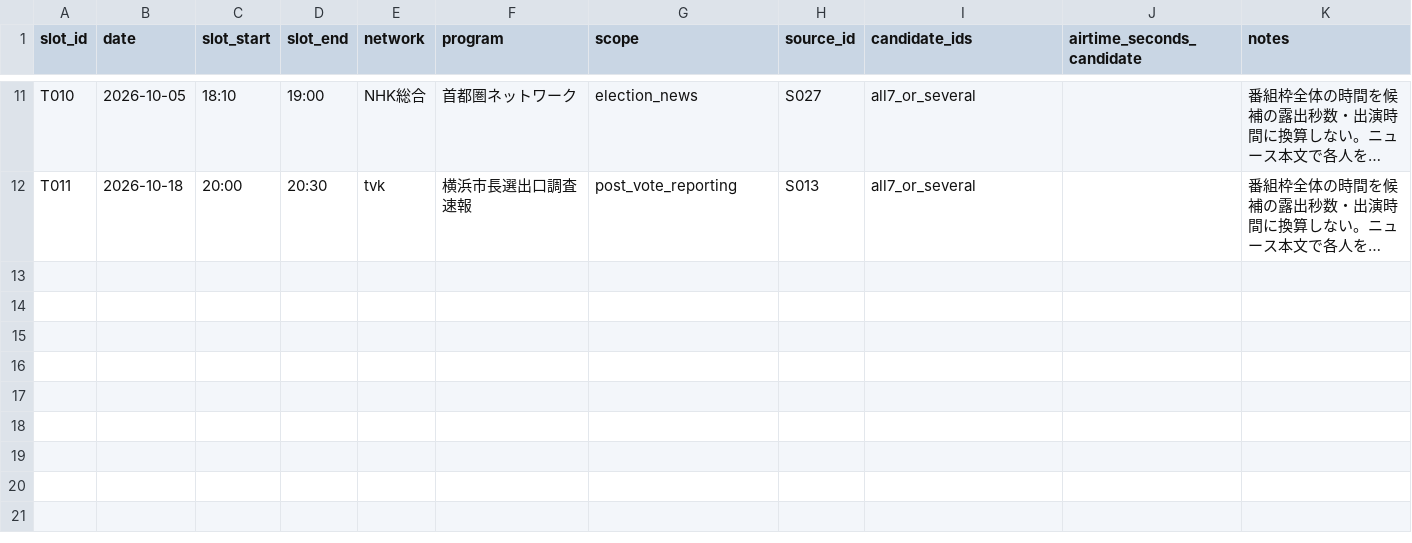
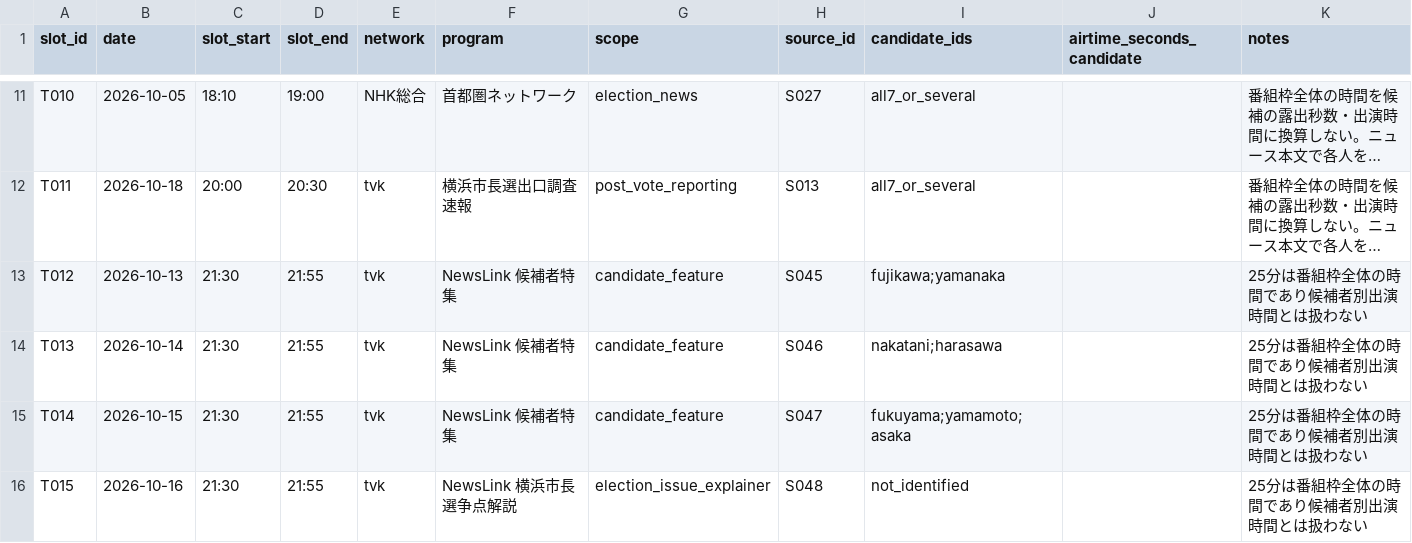
Before and after one commit to keyspring/public-analysis, a CSV file: articles/yokohama-2026/data/media-2026/tv_program_mentions.csv, drawn as a sheet; only a part is shown, gaps mark what is left out; long unchanged cells end in …; the diff names each change by its address in the sheet, - before the commit and + after, or states it on an @@ line.

```diff
--- a/articles/yokohama-2026/data/media-2026/tv_program_mentions.csv
+++ b/articles/yokohama-2026/data/media-2026/tv_program_mentions.csv
+row 13: T012 | 2026-10-13 | 21:30 | 21:55 | tvk | NewsLink 候補者特集 | candidate_feature | S045 | fujikawa;yamanaka |  | 25分は番組枠全体の時間であり候補者別出演時間とは扱わない
+row 14: T013 | 2026-10-14 | 21:30 | 21:55 | tvk | NewsLink 候補者特集 | candidate_feature | S046 | nakatani;harasawa |  | 25分は番組枠全体の時間であり候補者別出演時間とは扱わない
+row 15: T014 | 2026-10-15 | 21:30 | 21:55 | tvk | NewsLink 候補者特集 | candidate_feature | S047 | fukuyama;yamamoto;asaka |  | 25分は番組枠全体の時間であり候補者別出演時間とは扱わない
+row 16: T015 | 2026-10-16 | 21:30 | 21:55 | tvk | NewsLink 横浜市長選争点解説 | election_issue_explainer | S048 | not_identified |  | 25分は番組枠全体の時間であり候補者別出演時間とは扱わない
```
Also changed, not shown: articles/yokohama-2026/data/media-2026/source_ledger.csv, articles/yokohama-2026/data/research_turnout_context_1947_2026.csv, 3 other files.
